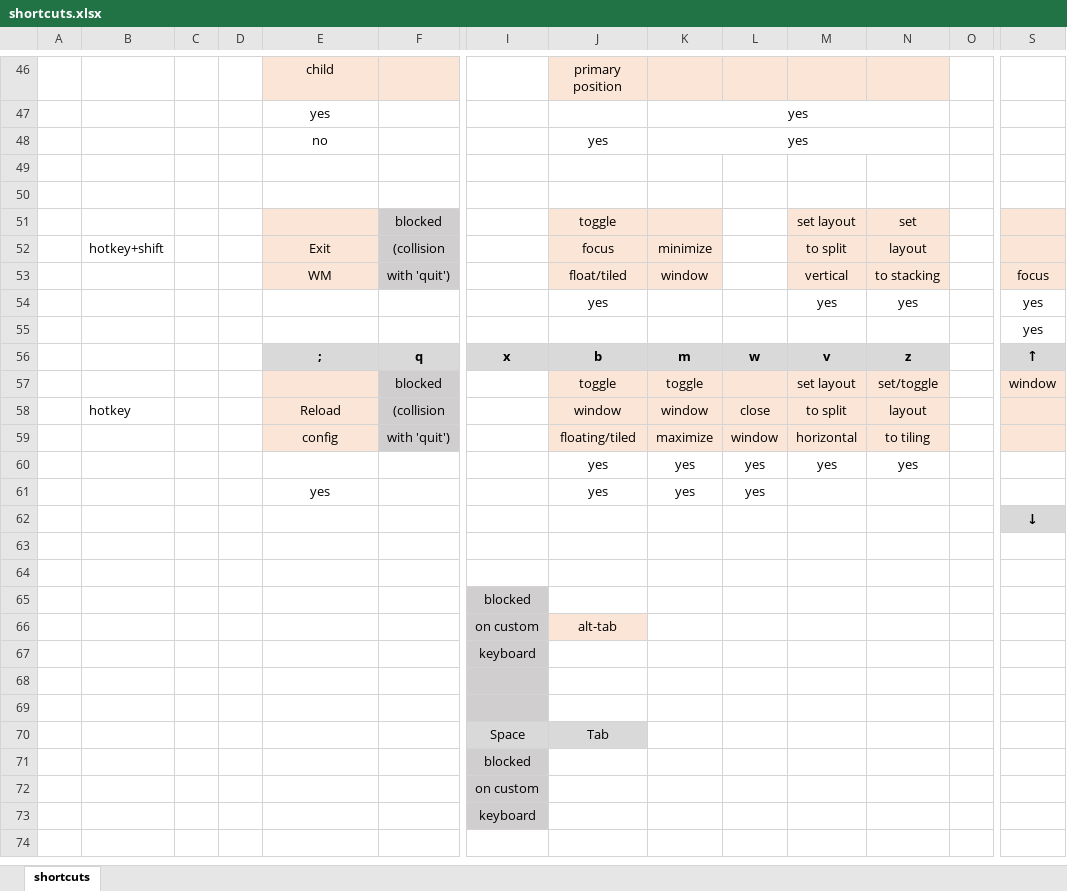
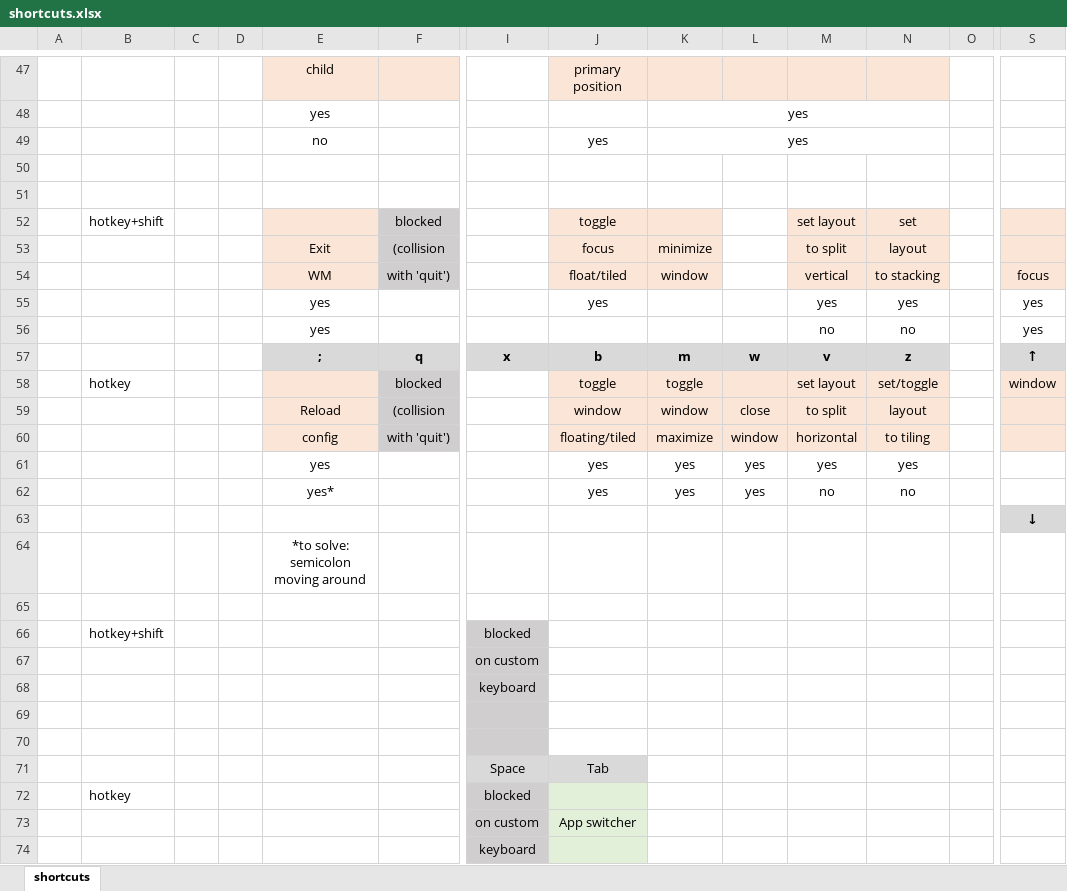
Before and after one commit to rwijtvliet/dotfiles, an Excel workbook: windowmanager/shortcuts.xlsx, sheet shortcuts, drawn as a sheet; only a part is shown, gaps mark what is left out; values as stored, in another font and other column widths than the file's, no borders; conditional formats not drawn; removed rows and columns are numbered as before the commit, all else as after; rows hold the shown columns only; the diff covers the shown part only; the diff names each change by its address in the sheet, - before the commit and + after, or states it on an @@ line.

```diff
--- a/windowmanager/shortcuts.xlsx (sheet shortcuts)
+++ b/windowmanager/shortcuts.xlsx (sheet shortcuts)
-B52: (empty)
+B52: hotkey+shift
-B53: hotkey+shift
+B53: (empty)
-E55: (empty)
+E55: yes
-row 55:  |  |  |  |  |  |  |  |  |  |  |  |  | yes
+row 56:  |  |  |  | yes |  |  |  |  |  | no | no |  | yes
-B58: (empty)
+B58: hotkey
-B59: hotkey
+B59: (empty)
-E61: (empty)
+E61: yes
-E62: yes
+E62: yes*
-M62: (empty)
+M62: no
-N62: (empty)
+N62: no
-E64: (empty)
+E64: *to solve: semicolon moving around
-B66: (empty)
+B66: hotkey+shift
-J67: alt-tab
+J67: (empty)
-J67 fill: #FBE5D6
+J67 fill: none
-B72: (empty)
+B72: hotkey
-J72:J74 fill: none
+J72:J74 fill: #E2F0D9
-J73: (empty)
+J73: App switcher
```
Also changed, not shown: 17 added rows, 16 removed rows, 2 moved rows and 8 edited cells elsewhere in this sheet, 1 other file.
